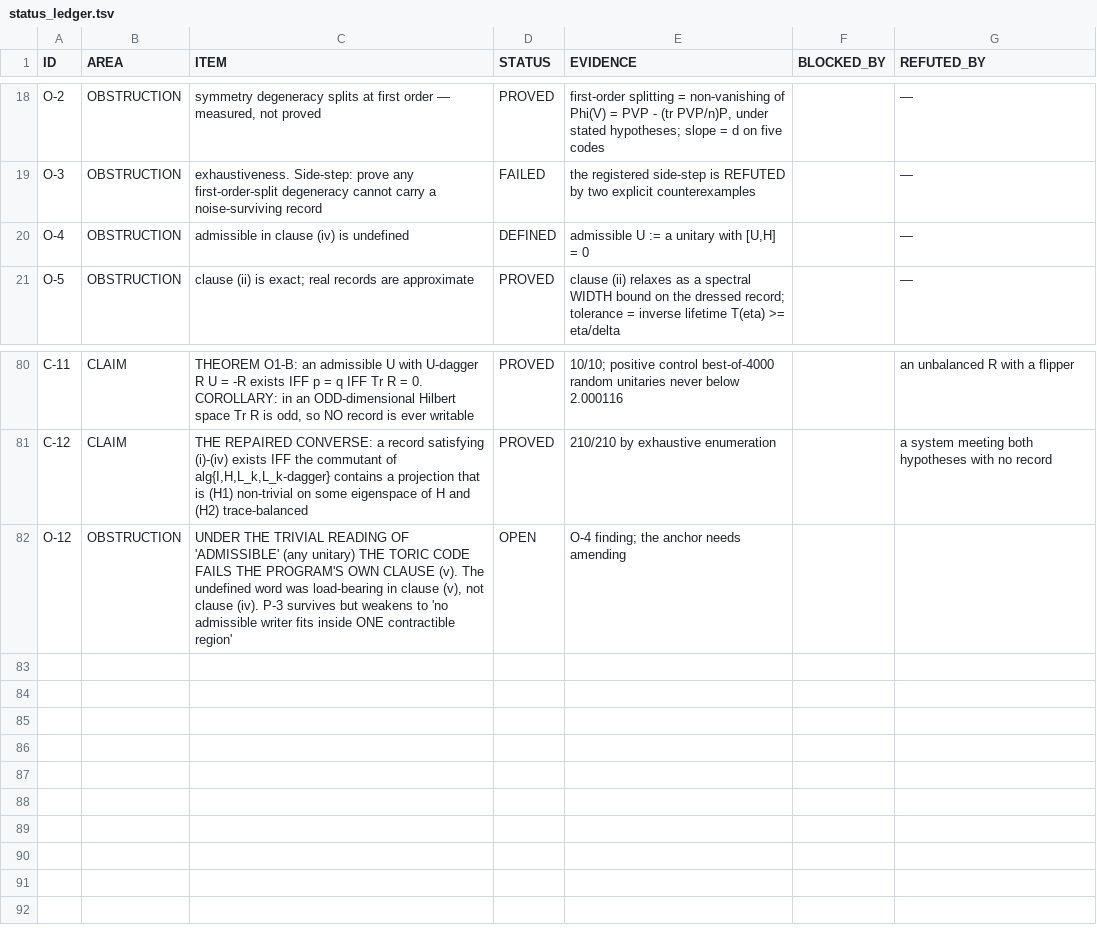
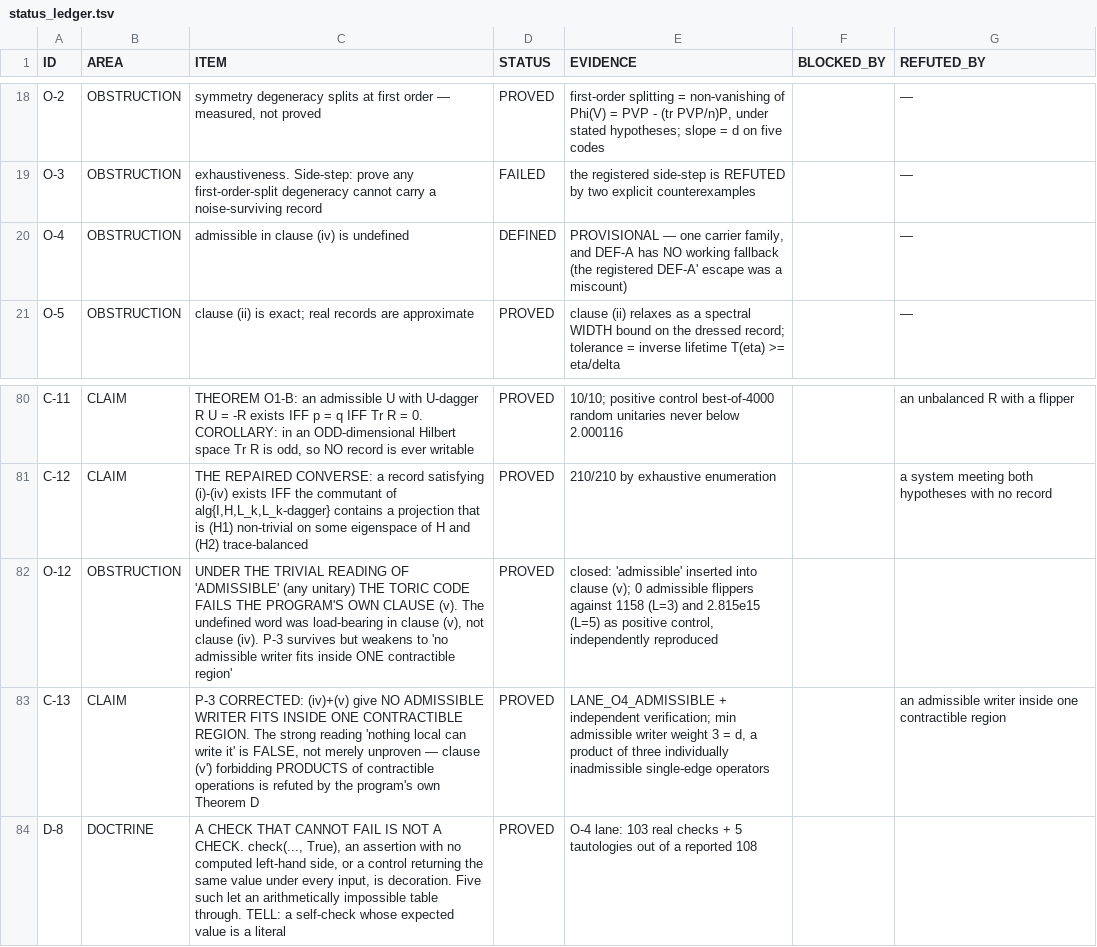
Before and after one commit to gravacle/where-atoms-come-from, a TSV file: ledger/status_ledger.tsv, drawn as a sheet; only a part is shown, gaps mark what is left out.

```diff
--- a/ledger/status_ledger.tsv
+++ b/ledger/status_ledger.tsv
@@ -19,3 +19,3 @@ O-2	OBSTRUCTION	symmetry degeneracy splits at first order — measured, not prov
 O-3	OBSTRUCTION	exhaustiveness. Side-step: prove any first-order-split degeneracy cannot carry a noise-surviving record	FAILED	the registered side-step is REFUTED by two explicit counterexamples		—
-O-4	OBSTRUCTION	admissible in clause (iv) is undefined	DEFINED	admissible U := a unitary with [U,H] = 0		—
+O-4	OBSTRUCTION	admissible in clause (iv) is undefined	DEFINED	PROVISIONAL — one carrier family, and DEF-A has NO working fallback (the registered DEF-A' escape was a miscount)		—
 O-5	OBSTRUCTION	clause (ii) is exact; real records are approximate	PROVED	clause (ii) relaxes as a spectral WIDTH bound on the dressed record; tolerance = inverse lifetime T(eta) >= eta/delta		—
@@ -81,2 +81,4 @@ C-11	CLAIM	THEOREM O1-B: an admissible U with U-dagger R U = -R exists IFF p = q
 C-12	CLAIM	THE REPAIRED CONVERSE: a record satisfying (i)-(iv) exists IFF the commutant of alg{I,H,L_k,L_k-dagger} contains a projection that is (H1) non-trivial on some eigenspace of H and (H2) trace-balanced	PROVED	210/210 by exhaustive enumeration		a system meeting both hypotheses with no record
-O-12	OBSTRUCTION	UNDER THE TRIVIAL READING OF 'ADMISSIBLE' (any unitary) THE TORIC CODE FAILS THE PROGRAM'S OWN CLAUSE (v). The undefined word was load-bearing in clause (v), not clause (iv). P-3 survives but weakens to 'no admissible writer fits inside ONE contractible region'	OPEN	O-4 finding; the anchor needs amending		
+O-12	OBSTRUCTION	UNDER THE TRIVIAL READING OF 'ADMISSIBLE' (any unitary) THE TORIC CODE FAILS THE PROGRAM'S OWN CLAUSE (v). The undefined word was load-bearing in clause (v), not clause (iv). P-3 survives but weakens to 'no admissible writer fits inside ONE contractible region'	PROVED	closed: 'admissible' inserted into clause (v); 0 admissible flippers against 1158 (L=3) and 2.815e15 (L=5) as positive control, independently reproduced		
+C-13	CLAIM	P-3 CORRECTED: (iv)+(v) give NO ADMISSIBLE WRITER FITS INSIDE ONE CONTRACTIBLE REGION. The strong reading 'nothing local can write it' is FALSE, not merely unproven — clause (v') forbidding PRODUCTS of contractible operations is refuted by the program's own Theorem D	PROVED	LANE_O4_ADMISSIBLE + independent verification; min admissible writer weight 3 = d, a product of three individually inadmissible single-edge operators		an admissible writer inside one contractible region
+D-8	DOCTRINE	A CHECK THAT CANNOT FAIL IS NOT A CHECK. check(..., True), an assertion with no computed left-hand side, or a control returning the same value under every input, is decoration. Five such let an arithmetically impossible table through. TELL: a self-check whose expected value is a literal	PROVED	O-4 lane: 103 real checks + 5 tautologies out of a reported 108		
```
Also changed, not shown: 11 other files.
